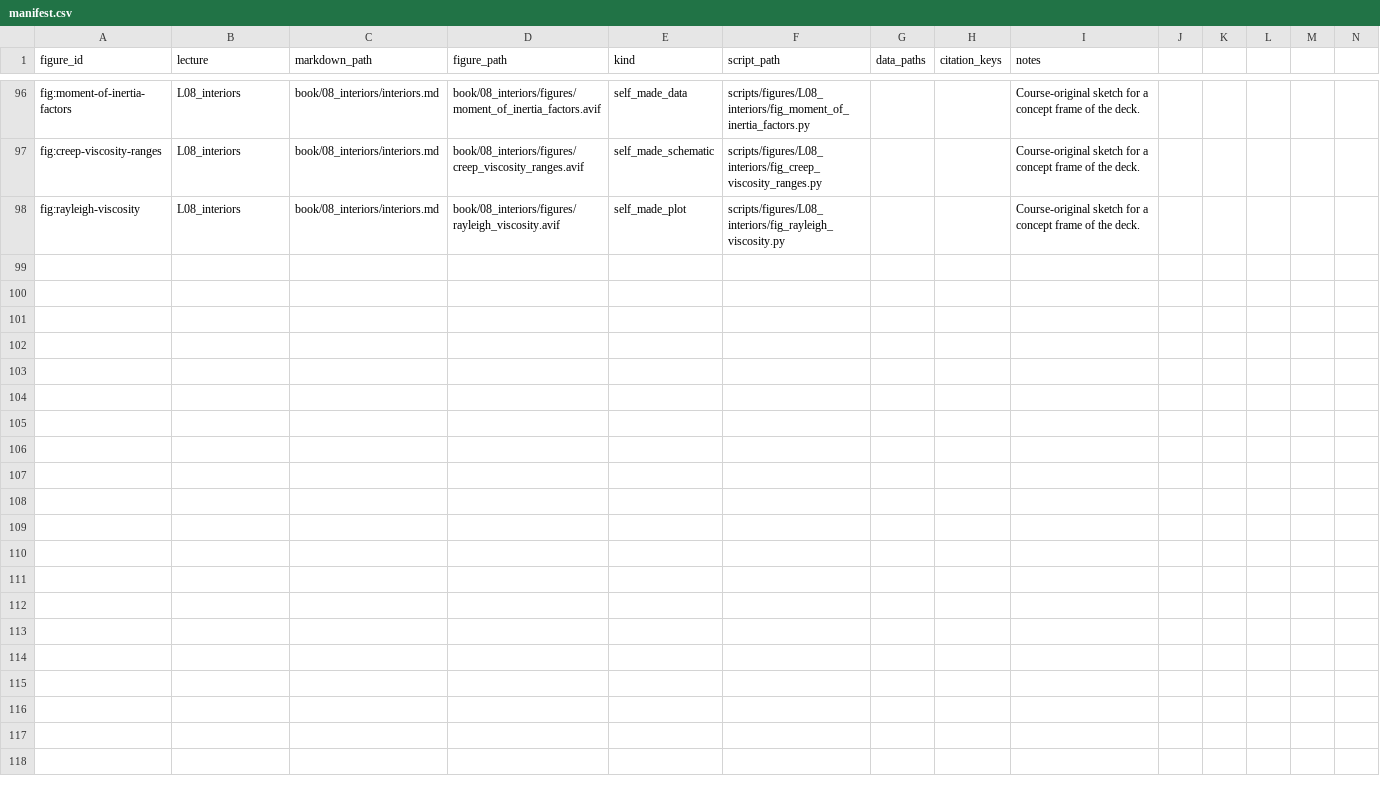
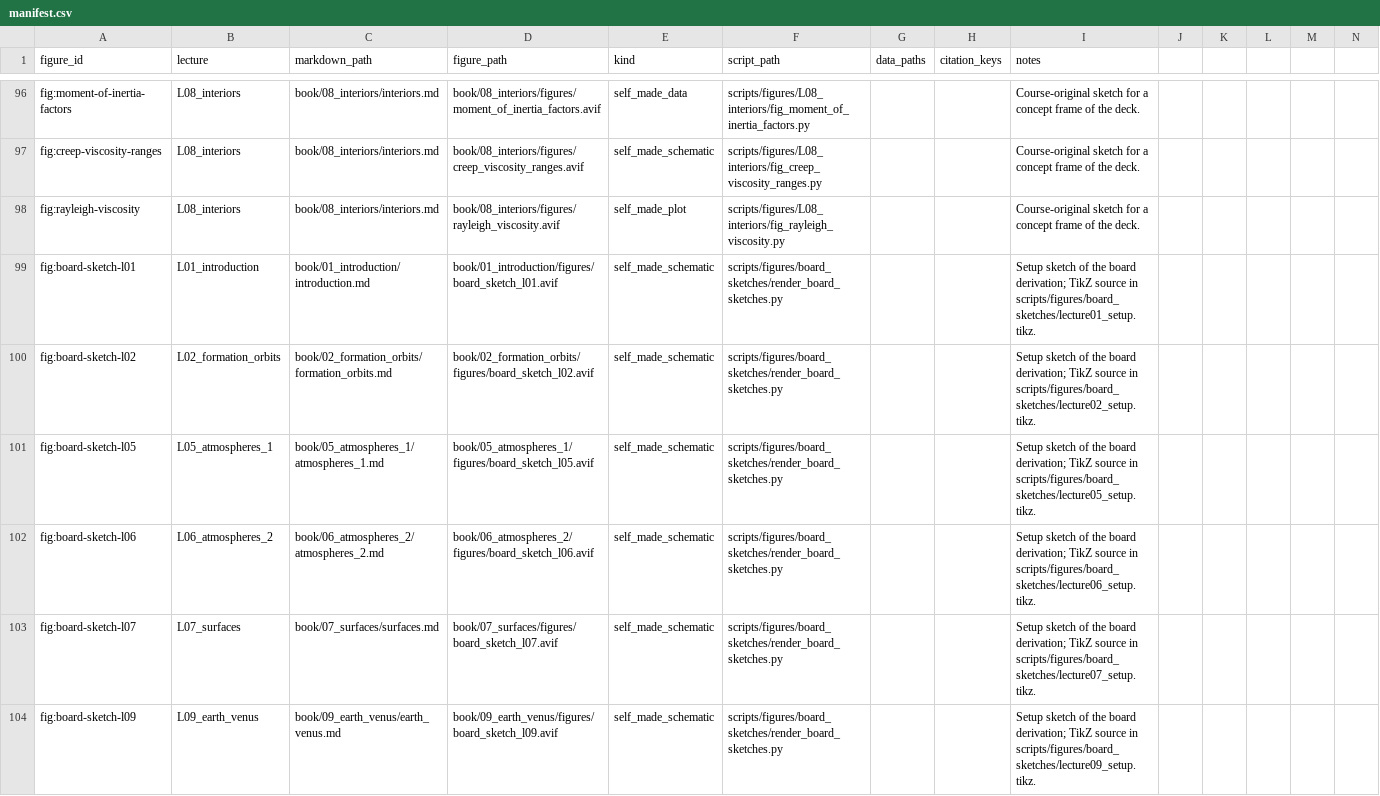
Before and after one commit to FormingWorlds/IntroductionToPlanetaryScience, a CSV file: scripts/figures/manifest.csv, drawn as a sheet; only a part is shown, gaps mark what is left out; the diff covers the shown part only.

Commit message:
Add the board derivation setup sketches to the lecture notes
Each blackboard derivation in the notes now opens with the same setup sketch that the lecturer draws on the board: the geometry, the quantities and the direction of the argument, before the first step. The sketches are rendered from TikZ sources under scripts/figures/board_sketches with a small XeLaTeX and ImageMagick script that writes the AVIF files into the lecture figure directories. Lectures 1, 2, 5, 6, 7 and 9 to 14 receive a sketch; Lecture 8 already shows the shell geometry inside its derivation and keeps that figure.

```diff
--- a/scripts/figures/manifest.csv
+++ b/scripts/figures/manifest.csv
@@ -98 +98,7 @@ fig:creep-viscosity-ranges,L08_interiors,book/08_interiors/interiors.md,book/08_
 fig:rayleigh-viscosity,L08_interiors,book/08_interiors/interiors.md,book/08_interiors/figures/rayleigh_viscosity.avif,self_made_plot,scripts/figures/L08_interiors/fig_rayleigh_viscosity.py,,,Course-original sketch for a concept frame of the deck.
+fig:board-sketch-l01,L01_introduction,book/01_introduction/introduction.md,book/01_introduction/figures/board_sketch_l01.avif,self_made_schematic,scripts/figures/board_sketches/render_board_sketches.py,,,Setup sketch of the board derivation; TikZ source in scripts/figures/board_sketches/lecture01_setup.tikz.
+fig:board-sketch-l02,L02_formation_orbits,book/02_formation_orbits/formation_orbits.md,book/02_formation_orbits/figures/board_sketch_l02.avif,self_made_schematic,scripts/figures/board_sketches/render_board_sketches.py,,,Setup sketch of the board derivation; TikZ source in scripts/figures/board_sketches/lecture02_setup.tikz.
+fig:board-sketch-l05,L05_atmospheres_1,book/05_atmospheres_1/atmospheres_1.md,book/05_atmospheres_1/figures/board_sketch_l05.avif,self_made_schematic,scripts/figures/board_sketches/render_board_sketches.py,,,Setup sketch of the board derivation; TikZ source in scripts/figures/board_sketches/lecture05_setup.tikz.
+fig:board-sketch-l06,L06_atmospheres_2,book/06_atmospheres_2/atmospheres_2.md,book/06_atmospheres_2/figures/board_sketch_l06.avif,self_made_schematic,scripts/figures/board_sketches/render_board_sketches.py,,,Setup sketch of the board derivation; TikZ source in scripts/figures/board_sketches/lecture06_setup.tikz.
+fig:board-sketch-l07,L07_surfaces,book/07_surfaces/surfaces.md,book/07_surfaces/figures/board_sketch_l07.avif,self_made_schematic,scripts/figures/board_sketches/render_board_sketches.py,,,Setup sketch of the board derivation; TikZ source in scripts/figures/board_sketches/lecture07_setup.tikz.
+fig:board-sketch-l09,L09_earth_venus,book/09_earth_venus/earth_venus.md,book/09_earth_venus/figures/board_sketch_l09.avif,self_made_schematic,scripts/figures/board_sketches/render_board_sketches.py,,,Setup sketch of the board derivation; TikZ source in scripts/figures/board_sketches/lecture09_setup.tikz.
```
Also changed, not shown: 5 added rows elsewhere in this file, 37 other files.
